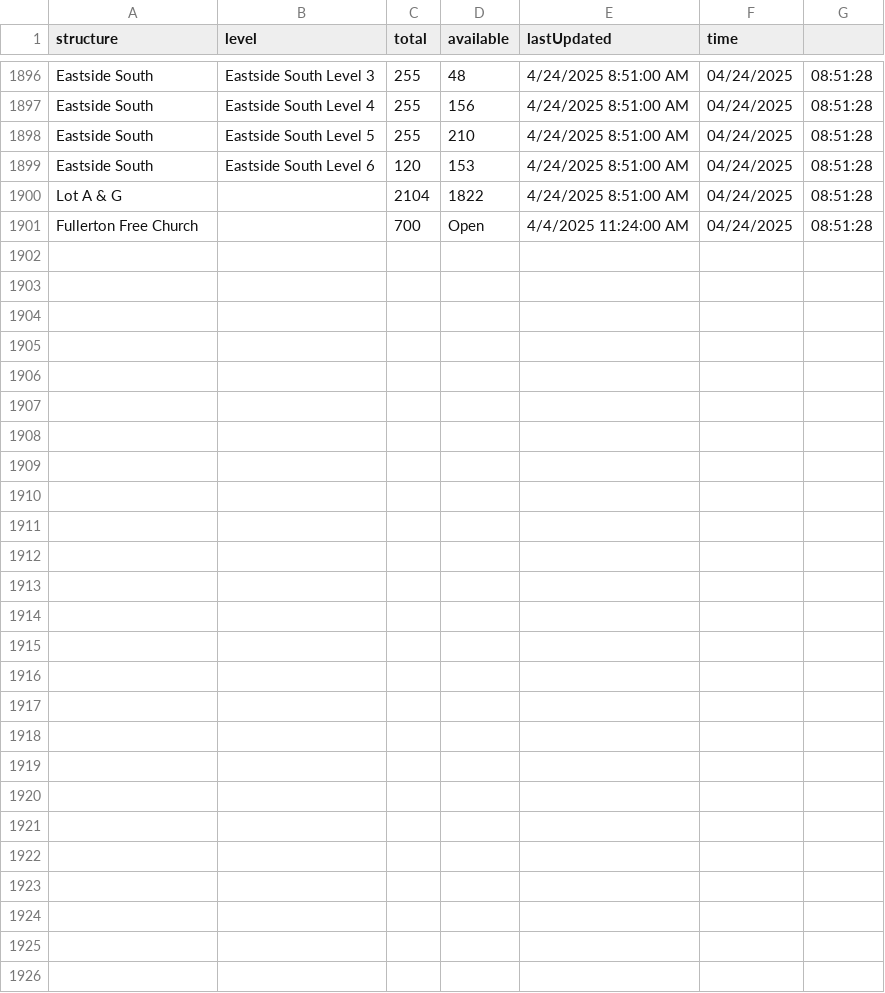
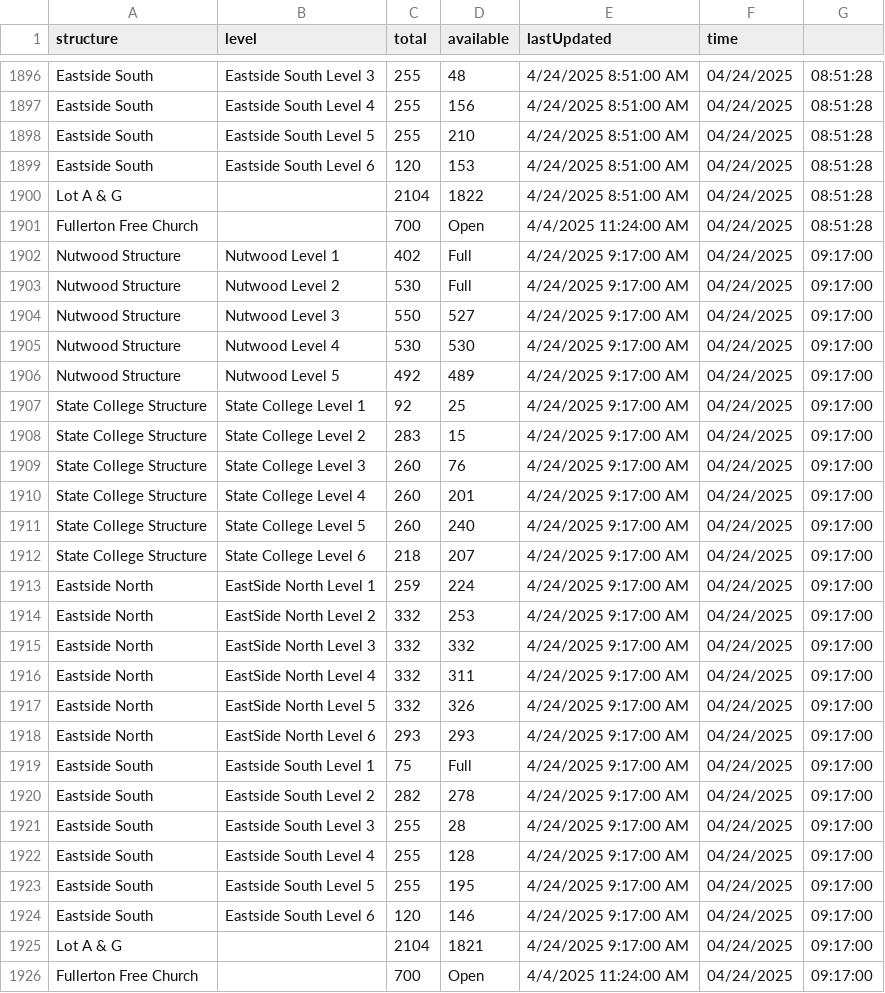
Before and after one commit to NguyenJimmyT/webscraperSenior, a CSV file: parking_data.csv, drawn as a sheet; only a part is shown, gaps mark what is left out.

```diff
--- a/parking_data.csv
+++ b/parking_data.csv
@@ -1901 +1901,26 @@ Lot A & G,,2104,1822,4/24/2025 8:51:00 AM,04/24/2025, 08:51:28
 Fullerton Free Church,,700,Open,4/4/2025 11:24:00 AM,04/24/2025, 08:51:28
+Nutwood Structure,Nutwood Level 1,402,Full,4/24/2025 9:17:00 AM,04/24/2025, 09:17:00
+Nutwood Structure,Nutwood Level 2,530,Full,4/24/2025 9:17:00 AM,04/24/2025, 09:17:00
+Nutwood Structure,Nutwood Level 3,550,527,4/24/2025 9:17:00 AM,04/24/2025, 09:17:00
+Nutwood Structure,Nutwood Level 4,530,530,4/24/2025 9:17:00 AM,04/24/2025, 09:17:00
+Nutwood Structure,Nutwood Level 5,492,489,4/24/2025 9:17:00 AM,04/24/2025, 09:17:00
+State College Structure,State College Level 1,92,25,4/24/2025 9:17:00 AM,04/24/2025, 09:17:00
+State College Structure,State College Level 2,283,15,4/24/2025 9:17:00 AM,04/24/2025, 09:17:00
+State College Structure,State College Level 3,260,76,4/24/2025 9:17:00 AM,04/24/2025, 09:17:00
+State College Structure,State College Level 4,260,201,4/24/2025 9:17:00 AM,04/24/2025, 09:17:00
+State College Structure,State College Level 5,260,240,4/24/2025 9:17:00 AM,04/24/2025, 09:17:00
+State College Structure,State College Level 6,218,207,4/24/2025 9:17:00 AM,04/24/2025, 09:17:00
+Eastside North,EastSide North Level 1,259,224,4/24/2025 9:17:00 AM,04/24/2025, 09:17:00
+Eastside North,EastSide North Level 2,332,253,4/24/2025 9:17:00 AM,04/24/2025, 09:17:00
+Eastside North,EastSide North Level 3,332,332,4/24/2025 9:17:00 AM,04/24/2025, 09:17:00
+Eastside North,EastSide North Level 4,332,311,4/24/2025 9:17:00 AM,04/24/2025, 09:17:00
+Eastside North,EastSide North Level 5,332,326,4/24/2025 9:17:00 AM,04/24/2025, 09:17:00
+Eastside North,EastSide North Level 6,293,293,4/24/2025 9:17:00 AM,04/24/2025, 09:17:00
+Eastside South,Eastside South Level 1,75,Full,4/24/2025 9:17:00 AM,04/24/2025, 09:17:00
+Eastside South,Eastside South Level 2,282,278,4/24/2025 9:17:00 AM,04/24/2025, 09:17:00
+Eastside South,Eastside South Level 3,255,28,4/24/2025 9:17:00 AM,04/24/2025, 09:17:00
+Eastside South,Eastside South Level 4,255,128,4/24/2025 9:17:00 AM,04/24/2025, 09:17:00
+Eastside South,Eastside South Level 5,255,195,4/24/2025 9:17:00 AM,04/24/2025, 09:17:00
+Eastside South,Eastside South Level 6,120,146,4/24/2025 9:17:00 AM,04/24/2025, 09:17:00
+Lot A & G,,2104,1821,4/24/2025 9:17:00 AM,04/24/2025, 09:17:00
+Fullerton Free Church,,700,Open,4/4/2025 11:24:00 AM,04/24/2025, 09:17:00
```
